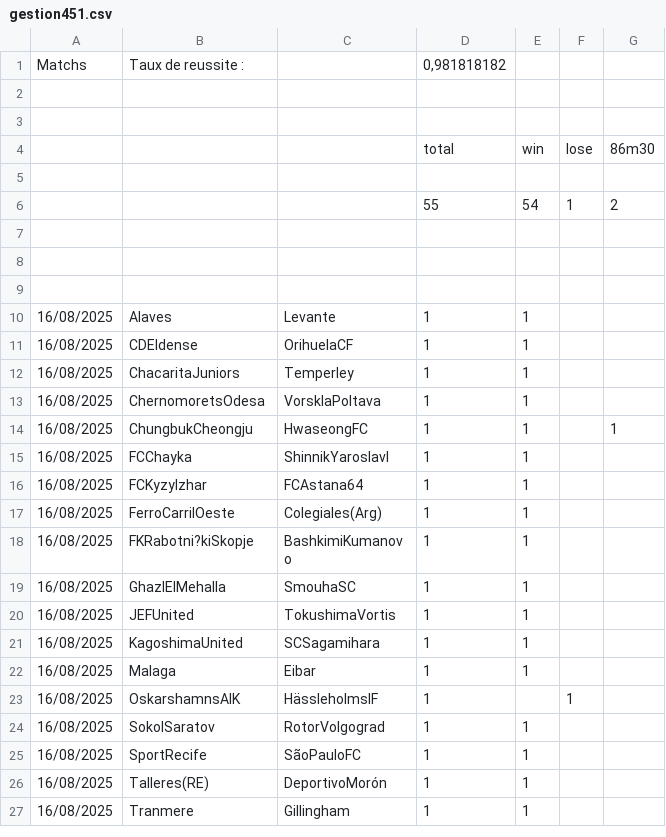
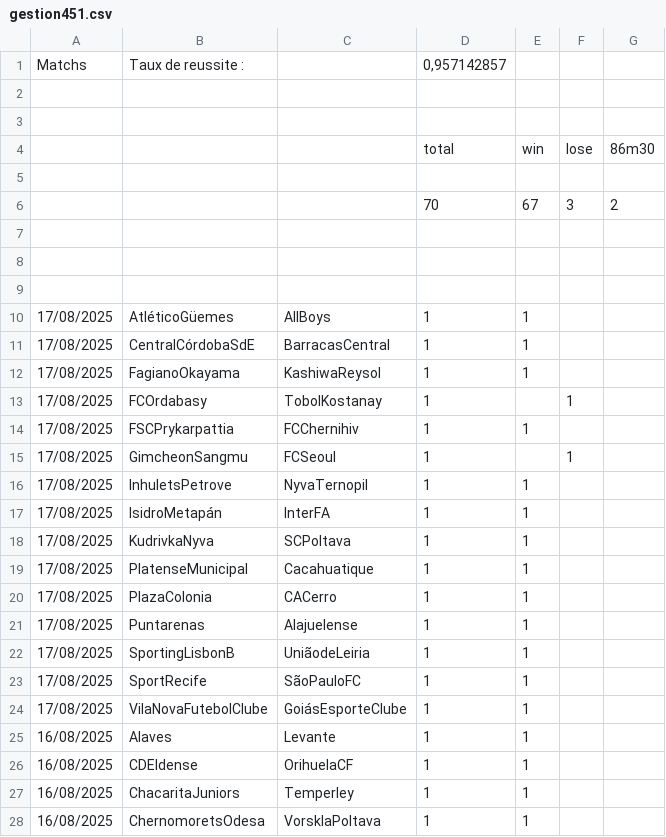
Before and after one commit to ericmc2408-dotcom/artscalping, a CSV file: gestion451.csv, drawn as a sheet; only a part is shown; the shorter side is filled out with more unchanged rows.

```diff
--- a/gestion451.csv
+++ b/gestion451.csv
@@ -1,2 +1,2 @@
-Matchs ;Taux de reussite :;;0,981818182;;;
+Matchs ;Taux de reussite :;;0,957142857;;;
 ;;;;;;
@@ -5,3 +5,3 @@ Matchs ;Taux de reussite :;;0,981818182;;;
 ;;;;;;
-;;;55;54;1;2
+;;;70;67;3;2
 ;;;;;;
@@ -9,2 +9,17 @@ Matchs ;Taux de reussite :;;0,981818182;;;
 ;;;;;;
+17/08/2025;AtléticoGüemes;AllBoys;1;1;;
+17/08/2025;CentralCórdobaSdE;BarracasCentral;1;1;;
+17/08/2025;FagianoOkayama;KashiwaReysol;1;1;;
+17/08/2025;FCOrdabasy;TobolKostanay;1;;1;
+17/08/2025;FSCPrykarpattia;FCChernihiv;1;1;;
+17/08/2025;GimcheonSangmu;FCSeoul;1;;1;
+17/08/2025;InhuletsPetrove;NyvaTernopil;1;1;;
+17/08/2025;IsidroMetapán;InterFA;1;1;;
+17/08/2025;KudrivkaNyva;SCPoltava;1;1;;
+17/08/2025;PlatenseMunicipal;Cacahuatique;1;1;;
+17/08/2025;PlazaColonia;CACerro;1;1;;
+17/08/2025;Puntarenas;Alajuelense;1;1;;
+17/08/2025;SportingLisbonB;UniãodeLeiria;1;1;;
+17/08/2025;SportRecife;SãoPauloFC;1;1;;
+17/08/2025;VilaNovaFutebolClube;GoiásEsporteClube;1;1;;
 16/08/2025;Alaves;Levante;1;1;;
```
Also changed, not shown: gestion25.csv, gestion45.csv.
